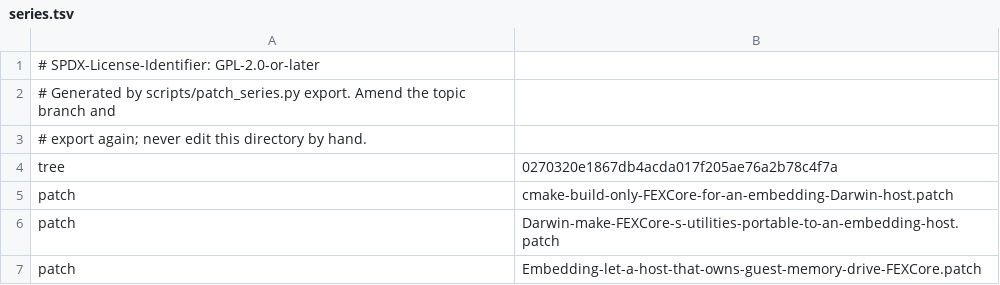
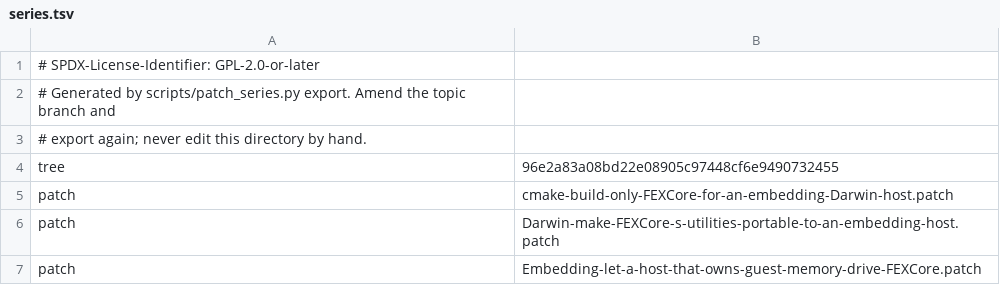
Before and after one commit to 1972nollus/Kernarium, a TSV file: dependencies/patches/fex/series.tsv, drawn as a sheet.

```diff
--- a/dependencies/patches/fex/series.tsv
+++ b/dependencies/patches/fex/series.tsv
@@ -3,3 +3,3 @@
 # export again; never edit this directory by hand.
-tree	0270320e1867db4acda017f205ae76a2b78c4f7a
+tree	96e2a83a08bd22e08905c97448cf6e9490732455
 patch	cmake-build-only-FEXCore-for-an-embedding-Darwin-host.patch
```
Also changed, not shown: 5 other files.
